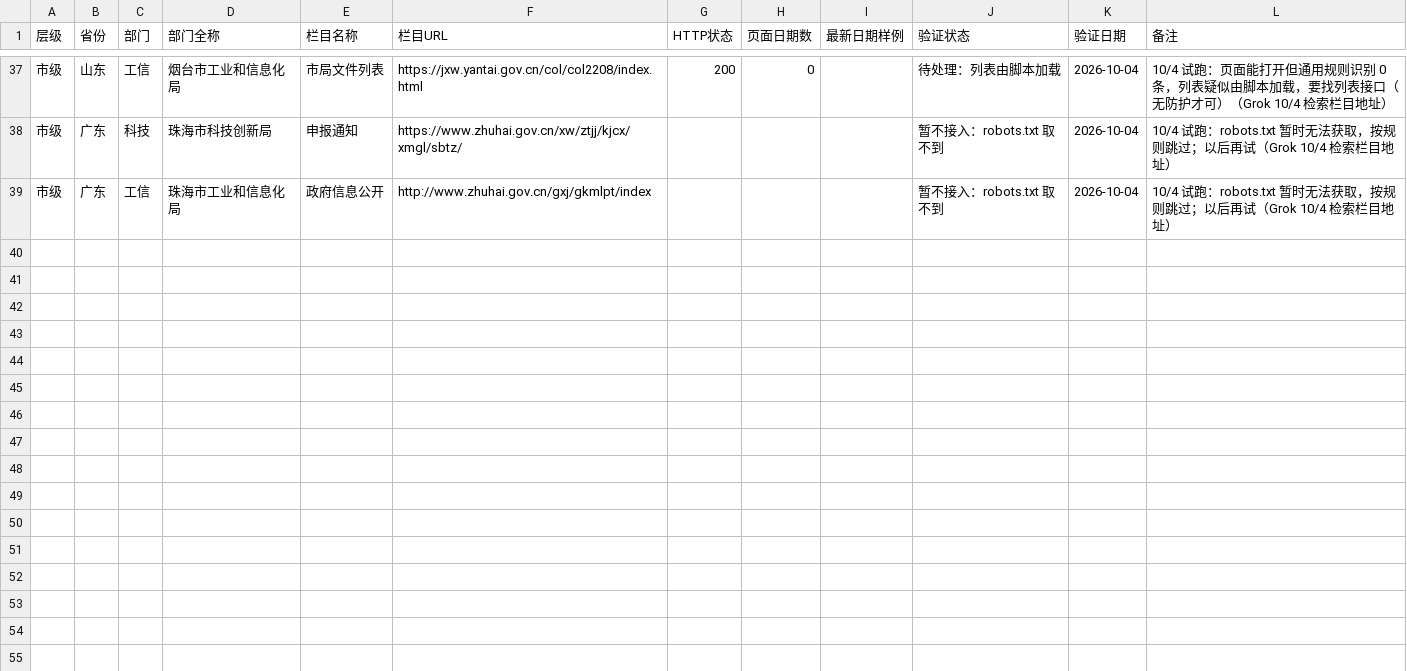
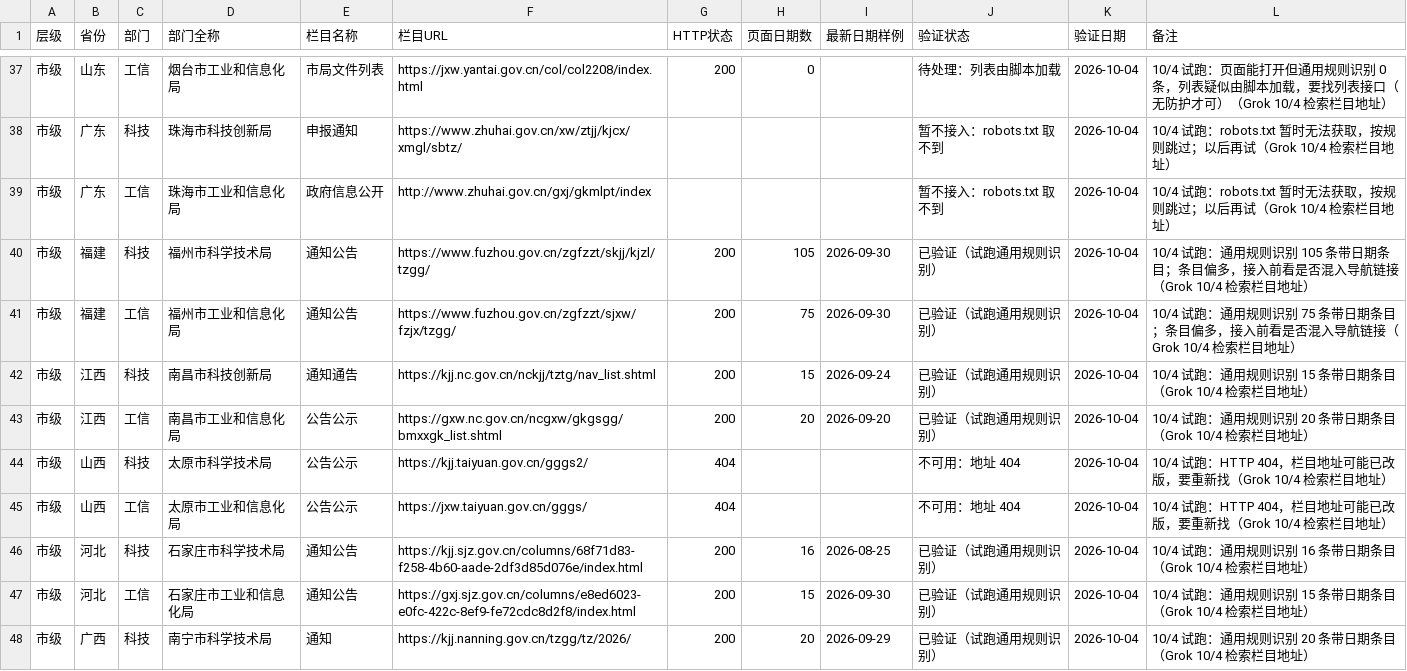
Before and after one commit to wanglei581/youju, a CSV file: docs/数据来源/地市来源候选_R1.5_v1.csv, drawn as a sheet; only a part is shown, gaps mark what is left out; the diff covers the shown part only.

```diff
--- a/docs/数据来源/地市来源候选_R1.5_v1.csv
+++ b/docs/数据来源/地市来源候选_R1.5_v1.csv
@@ -39 +39,10 @@
 市级,广东,工信,珠海市工业和信息化局,政府信息公开,http://www.zhuhai.gov.cn/gxj/gkmlpt/index,,,,暂不接入：robots.txt 取不到,2026-10-04,10/4 试跑：robots.txt 暂时无法获取，按规则跳过；以后再试（Grok 10/4 检索栏目地址）
+市级,福建,科技,福州市科学技术局,通知公告,https://www.fuzhou.gov.cn/zgfzzt/skjj/kjzl/tzgg/,200,105,2026-09-30,已验证（试跑通用规则识别）,2026-10-04,10/4 试跑：通用规则识别 105 条带日期条目；条目偏多，接入前看是否混入导航链接（Grok 10/4 检索栏目地址）
+市级,福建,工信,福州市工业和信息化局,通知公告,https://www.fuzhou.gov.cn/zgfzzt/sjxw/fzjx/tzgg/,200,75,2026-09-30,已验证（试跑通用规则识别）,2026-10-04,10/4 试跑：通用规则识别 75 条带日期条目；条目偏多，接入前看是否混入导航链接（Grok 10/4 检索栏目地址）
+市级,江西,科技,南昌市科技创新局,通知通告,https://kjj.nc.gov.cn/nckjj/tztg/nav_list.shtml,200,15,2026-09-24,已验证（试跑通用规则识别）,2026-10-04,10/4 试跑：通用规则识别 15 条带日期条目（Grok 10/4 检索栏目地址）
+市级,江西,工信,南昌市工业和信息化局,公告公示,https://gxw.nc.gov.cn/ncgxw/gkgsgg/bmxxgk_list.shtml,200,20,2026-09-20,已验证（试跑通用规则识别）,2026-10-04,10/4 试跑：通用规则识别 20 条带日期条目（Grok 10/4 检索栏目地址）
+市级,山西,科技,太原市科学技术局,公告公示,https://kjj.taiyuan.gov.cn/gggs2/,404,,,不可用：地址 404,2026-10-04,10/4 试跑：HTTP 404，栏目地址可能已改版，要重新找（Grok 10/4 检索栏目地址）
+市级,山西,工信,太原市工业和信息化局,公告公示,https://jxw.taiyuan.gov.cn/gggs/,404,,,不可用：地址 404,2026-10-04,10/4 试跑：HTTP 404，栏目地址可能已改版，要重新找（Grok 10/4 检索栏目地址）
+市级,河北,科技,石家庄市科学技术局,通知公告,https://kjj.sjz.gov.cn/columns/68f71d83-f258-4b60-aade-2df3d85d076e/index.html,200,16,2026-08-25,已验证（试跑通用规则识别）,2026-10-04,10/4 试跑：通用规则识别 16 条带日期条目（Grok 10/4 检索栏目地址）
+市级,河北,工信,石家庄市工业和信息化局,通知公告,https://gxj.sjz.gov.cn/columns/e8ed6023-e0fc-422c-8ef9-fe72cdc8d2f8/index.html,200,15,2026-09-30,已验证（试跑通用规则识别）,2026-10-04,10/4 试跑：通用规则识别 15 条带日期条目（Grok 10/4 检索栏目地址）
+市级,广西,科技,南宁市科学技术局,通知,https://kjj.nanning.gov.cn/tzgg/tz/2026/,200,20,2026-09-29,已验证（试跑通用规则识别）,2026-10-04,10/4 试跑：通用规则识别 20 条带日期条目（Grok 10/4 检索栏目地址）
```
Also changed, not shown: 8 added rows elsewhere in this file, 1 other file.
